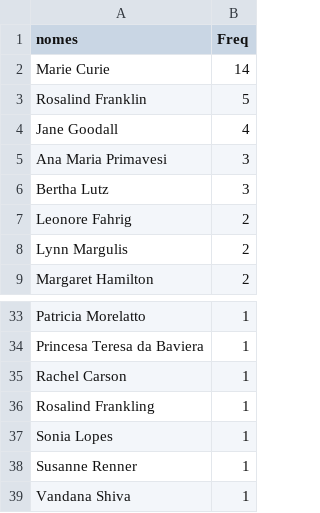
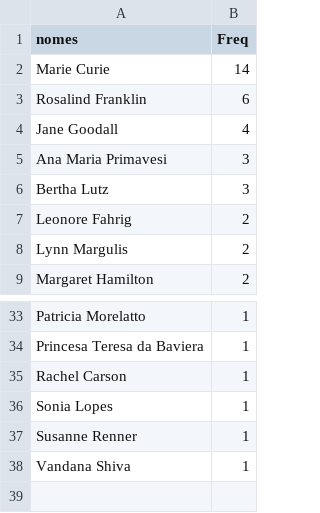
Before and after one commit to Projeto-BHRD-INMA/8M, a CSV file: outputs/female_science.csv, drawn as a sheet; only a part is shown, gaps mark what is left out.

Commit message:
Rosalind

```diff
--- a/outputs/female_science.csv
+++ b/outputs/female_science.csv
@@ -2,3 +2,3 @@
 "Marie Curie",14
-"Rosalind Franklin",5
+"Rosalind Franklin",6
 "Jane Goodall",4
@@ -35,3 +35,2 @@
 "Rachel Carson",1
-"Rosalind Frankling",1
 "Sonia Lopes",1
```
Also changed, not shown: 1 other file.
